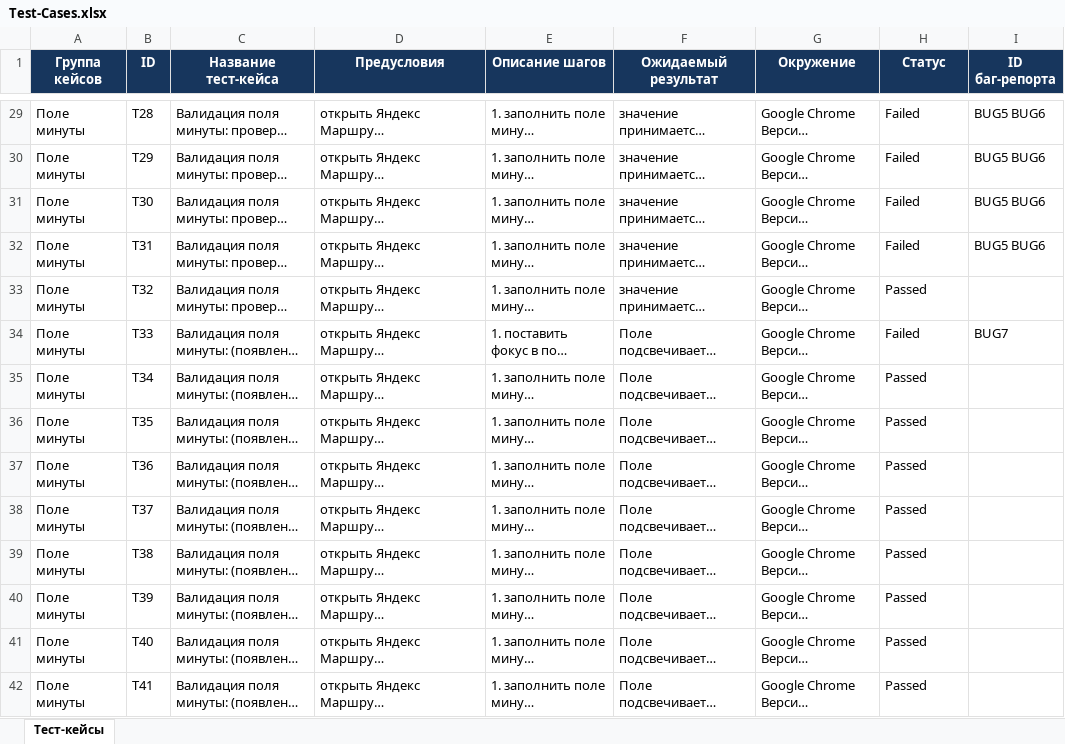
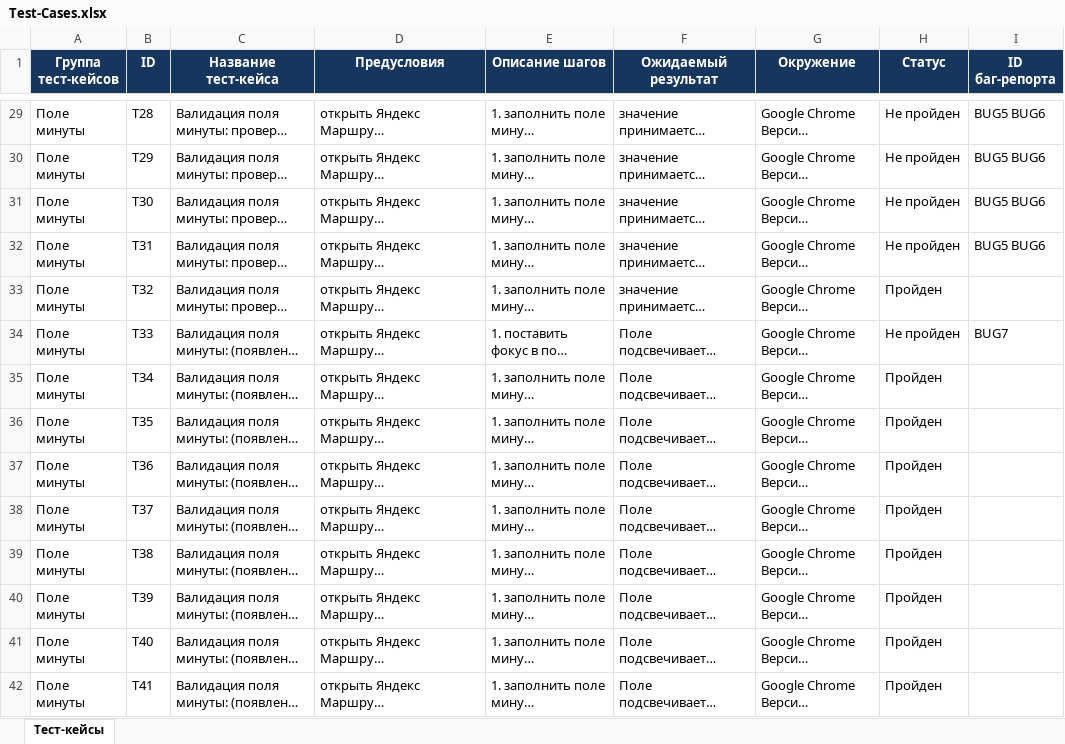
Before and after one commit to maxim3535-a11y/yandex-practicum-qa-portfolio, an Excel workbook: 02-Yandex-Routes/Improved/Excel/Test-Cases.xlsx, sheet Тест-кейсы, drawn as a sheet; only a part is shown, gaps mark what is left out; long unchanged cells end in …; values as stored, in another font and other column widths than the file's, no borders; table styles not drawn; the diff covers the shown part only; the diff names each change by its address in the sheet, - before the commit and + after, or states it on an @@ line.

```diff
--- a/02-Yandex-Routes/Improved/Excel/Test-Cases.xlsx (sheet Тест-кейсы)
+++ b/02-Yandex-Routes/Improved/Excel/Test-Cases.xlsx (sheet Тест-кейсы)
-A1: Группа кейсов
+A1: Группа тест-кейсов
-H29:H32 (Статус): Failed
+H29:H32 (Статус): Не пройден
-H33 (Статус): Passed
+H33 (Статус): Пройден
-H34 (Статус): Failed
+H34 (Статус): Не пройден
-H35:H42 (Статус): Passed
+H35:H42 (Статус): Пройден
```
Also changed, not shown: 46 edited cells elsewhere in this sheet.
